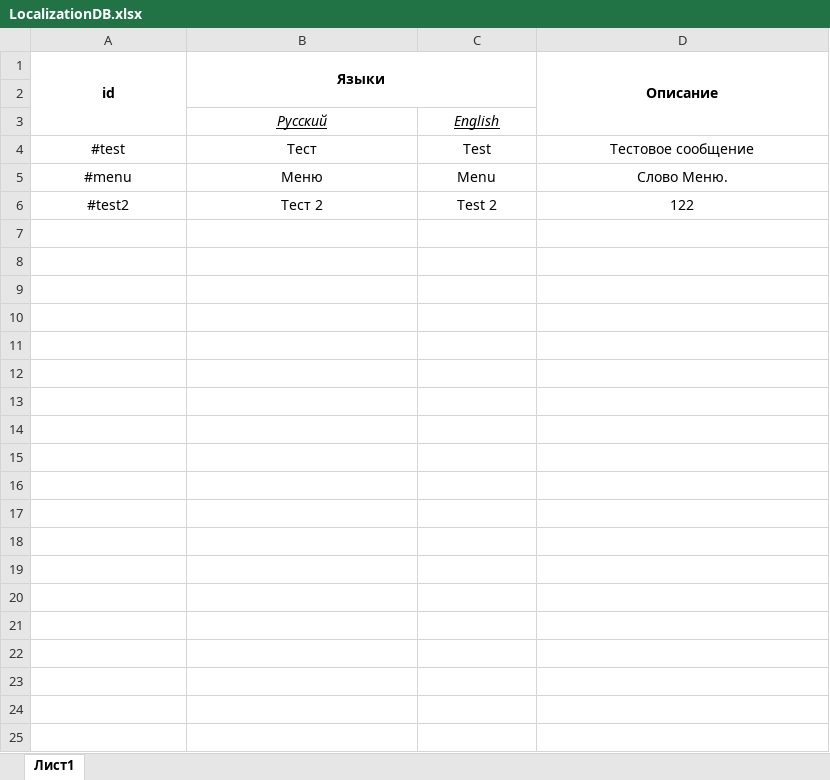
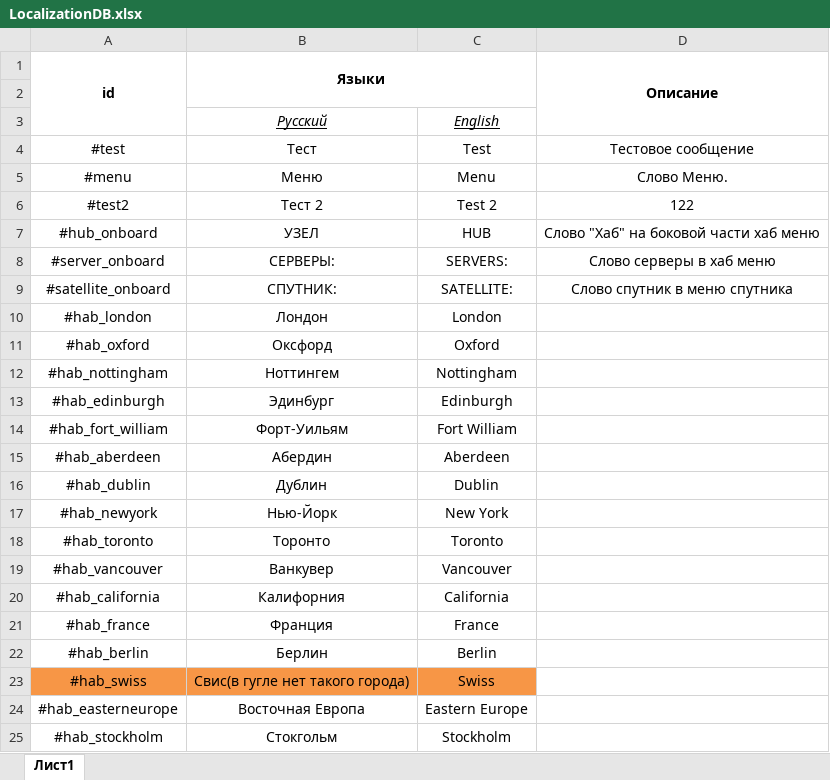
Before and after one commit to ProxorGamesStudio/ARN, an Excel workbook: Project/Assets/LocalizationDB.xlsx, sheet Лист1, drawn as a sheet; only a part is shown; values as stored, in another font and other column widths than the file's, no borders; the diff covers the shown part only; the diff names each change by its address in the sheet, - before the commit and + after, or states it on an @@ line.

```diff
--- a/Project/Assets/LocalizationDB.xlsx (sheet Лист1)
+++ b/Project/Assets/LocalizationDB.xlsx (sheet Лист1)
+row 7: #hub_onboard | УЗЕЛ | HUB | Слово "Хаб" на боковой части хаб меню
+row 8: #server_onboard | СЕРВЕРЫ: | SERVERS: | Слово серверы в хаб меню
+row 9: #satellite_onboard | СПУТНИК: | SATELLITE: | Слово спутник в меню спутника
+row 10: #hab_london | Лондон | London
+row 11: #hab_oxford | Оксфорд | Oxford
+row 12: #hab_nottingham | Ноттингем | Nottingham
+row 13: #hab_edinburgh | Эдинбург | Edinburgh
+row 14: #hab_fort_william | Форт-Уильям | Fort William
+row 15: #hab_aberdeen | Абердин | Aberdeen
+row 16: #hab_dublin | Дублин | Dublin
+row 17: #hab_newyork | Нью-Йорк | New York
+row 18: #hab_toronto | Торонто | Toronto
+row 19: #hab_vancouver | Ванкувер | Vancouver
+row 20: #hab_california | Калифорния | California
+row 21: #hab_france | Франция | France
+row 22: #hab_berlin | Берлин | Berlin
+row 23: #hab_swiss | Свис(в гугле нет такого города) | Swiss
+row 24: #hab_easterneurope | Восточная Европа | Eastern Europe
+row 25: #hab_stockholm | Стокгольм | Stockholm
```
Also changed, not shown: 115 added rows elsewhere in this sheet, 18 other files.
